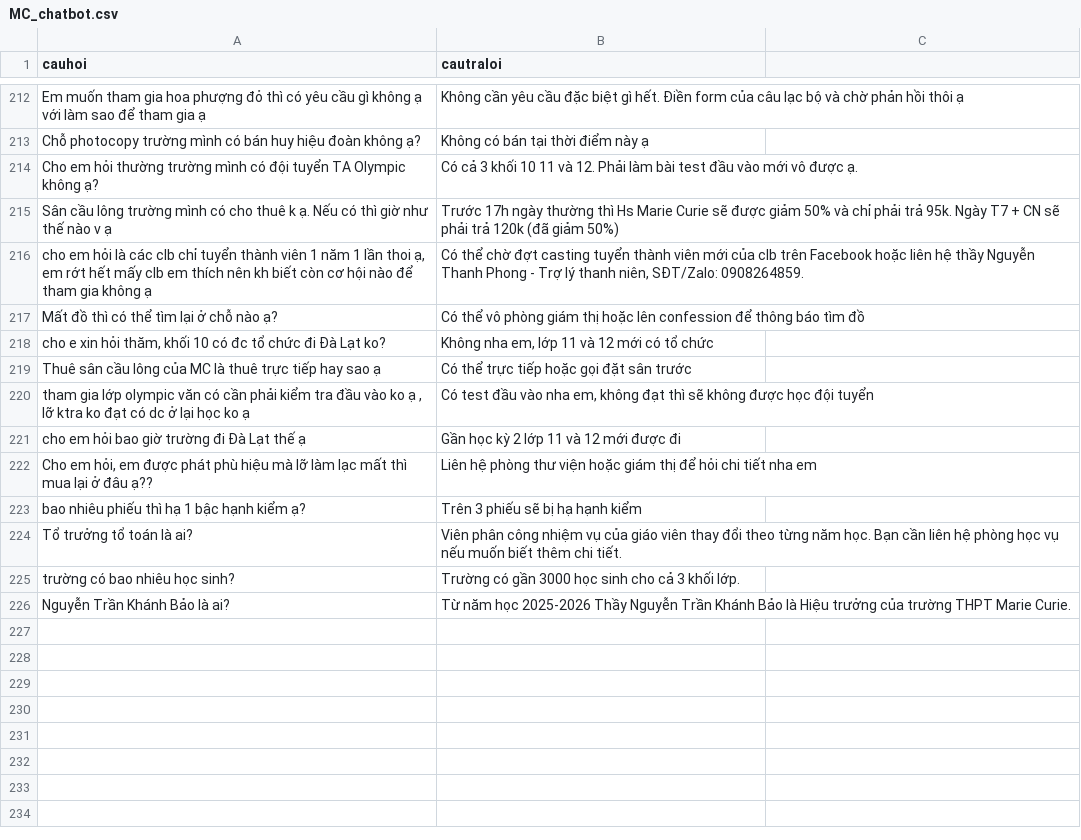
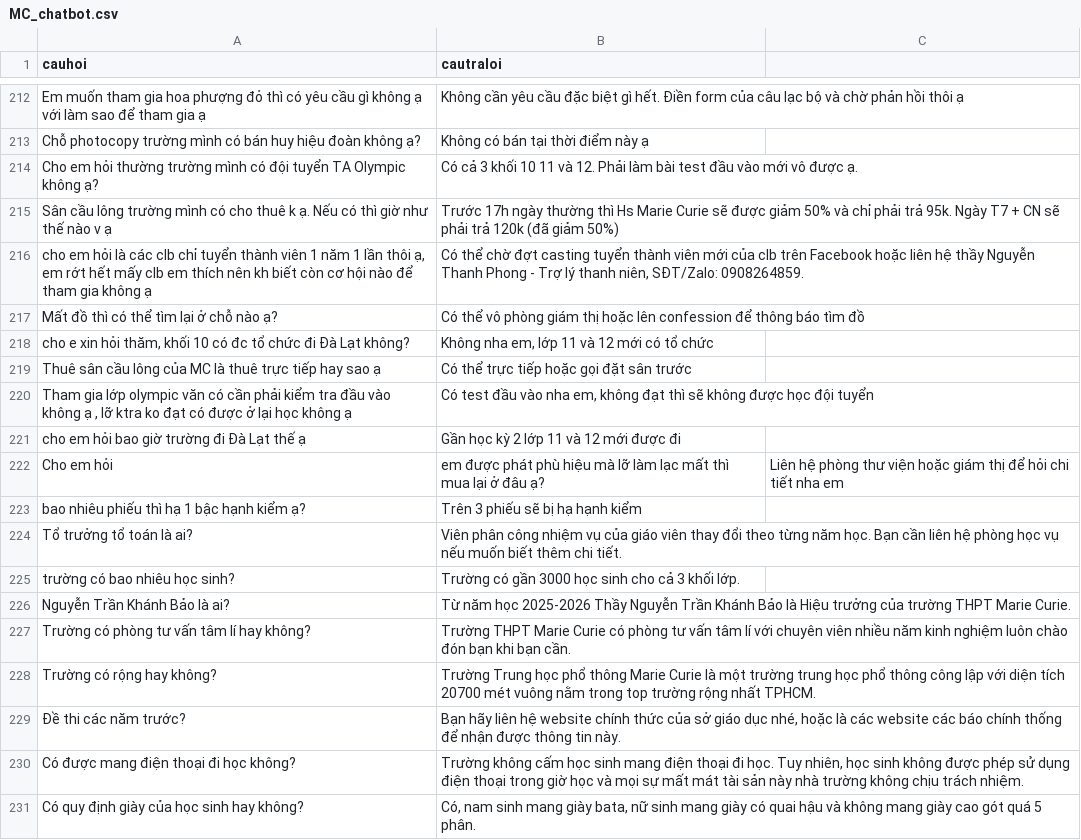
Before and after one commit to ThanhThao167/MarieCurie, a CSV file: MC_chatbot.csv, drawn as a sheet; only a part is shown, gaps mark what is left out.

Commit message:
Update MC_chatbot.csv

```diff
--- a/MC_chatbot.csv
+++ b/MC_chatbot.csv
@@ -215,9 +215,9 @@ Cho em hỏi thường trường mình có đội tuyển TA Olympic không ạ?
 Sân cầu lông trường mình có cho thuê k ạ. Nếu có thì giờ như thế nào v ạ,Trước 17h ngày thường thì Hs Marie Curie sẽ được giảm 50% và chỉ phải trả 95k. Ngày T7 + CN sẽ phải trả 120k (đã giảm 50%)
-"cho em hỏi là các clb chỉ tuyển thành viên 1 năm 1 lần thoi ạ, em rớt hết mấy clb em thích nên kh biết còn cơ hội nào để tham gia không ạ","Có thể chờ đợt casting tuyển thành viên mới của clb trên Facebook hoặc liên hệ thầy Nguyễn Thanh Phong - Trợ lý thanh niên, SĐT/Zalo: 0908264859."
+"cho em hỏi là các clb chỉ tuyển thành viên 1 năm 1 lần thôi ạ, em rớt hết mấy clb em thích nên kh biết còn cơ hội nào để tham gia không ạ","Có thể chờ đợt casting tuyển thành viên mới của clb trên Facebook hoặc liên hệ thầy Nguyễn Thanh Phong - Trợ lý thanh niên, SĐT/Zalo: 0908264859."
 Mất đồ thì có thể tìm lại ở chỗ nào ạ?,Có thể vô phòng giám thị hoặc lên confession để thông báo tìm đồ
-"cho e xin hỏi thăm, khối 10 có đc tổ chức đi Đà Lạt ko?","Không nha em, lớp 11 và 12 mới có tổ chức"
+"cho e xin hỏi thăm, khối 10 có đc tổ chức đi Đà Lạt không?","Không nha em, lớp 11 và 12 mới có tổ chức"
 Thuê sân cầu lông của MC là thuê trực tiếp hay sao ạ,Có thể trực tiếp hoặc gọi đặt sân trước
-"tham gia lớp olympic văn có cần phải kiểm tra đầu vào ko ạ , lỡ ktra ko đạt có dc ở lại học ko ạ","Có test đầu vào nha em, không đạt thì sẽ không được học đội tuyển"
+"Tham gia lớp olympic văn có cần phải kiểm tra đầu vào không ạ , lỡ ktra ko đạt có được ở lại học không ạ","Có test đầu vào nha em, không đạt thì sẽ không được học đội tuyển"
 cho em hỏi bao giờ trường đi Đà Lạt thế ạ,Gần học kỳ 2 lớp 11 và 12 mới được đi
-"Cho em hỏi, em được phát phù hiệu mà lỡ làm lạc mất thì mua lại ở đâu ạ??",Liên hệ phòng thư viện hoặc giám thị để hỏi chi tiết nha em
+Cho em hỏi, em được phát phù hiệu mà lỡ làm lạc mất thì mua lại ở đâu ạ?,Liên hệ phòng thư viện hoặc giám thị để hỏi chi tiết nha em
 bao nhiêu phiếu thì hạ 1 bậc hạnh kiểm ạ?,Trên 3 phiếu sẽ bị hạ hạnh kiểm
@@ -226 +226,6 @@ trường có bao nhiêu học sinh?, Trường có gần 3000 học sinh cho c
 Nguyễn Trần Khánh Bảo là ai?, Từ năm học 2025-2026 Thầy Nguyễn Trần Khánh Bảo là Hiệu trưởng của trường THPT Marie Curie.
+Trường có phòng tư vấn tâm lí hay không?, Trường THPT Marie Curie có phòng tư vấn tâm lí với chuyên viên nhiều năm kinh nghiệm luôn chào đón bạn khi bạn cần.
+Trường có rộng hay không?, Trường Trung học phổ thông Marie Curie là một trường trung học phổ thông công lập với diện tích 20700 mét vuông nằm trong top trường rộng nhất TPHCM.
+Đề thi các năm trước?, "Bạn hãy liên hệ website chính thức của sở giáo dục nhé, hoặc là các website các báo chính thống để nhận được thông tin này."
+Có được mang điện thoại đi học không?, "Trường không cấm học sinh mang điện thoại đi học. Tuy nhiên, học sinh không được phép sử dụng điện thoại trong giờ học và mọi sự mất mát tài sản này nhà trường không chịu trách nhiệm."
+Có quy định giày của học sinh hay không?, "Có, nam sinh mang giày bata, nữ sinh mang giày có quai hậu và không mang giày cao gót quá 5 phân."
```
